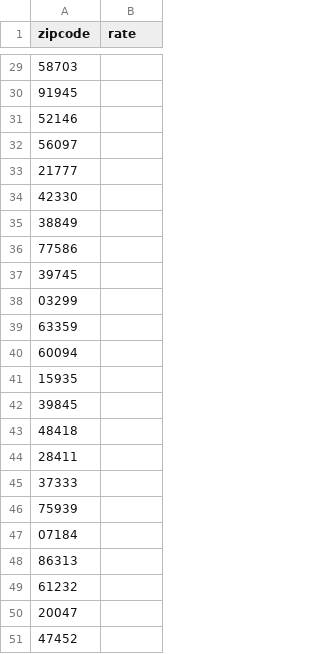
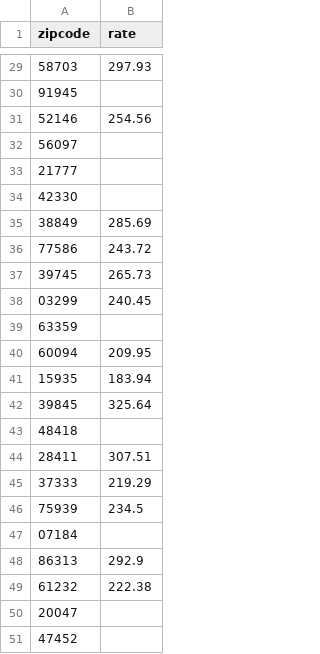
Before and after one commit to superrab/slcsp, a CSV file: resources/slcsp.csv, drawn as a sheet; only a part is shown, gaps mark what is left out; the diff covers the shown part only.

```diff
--- a/resources/slcsp.csv
+++ b/resources/slcsp.csv
@@ -29,4 +29,4 @@ zipcode,rate
-58703,
+58703,297.93
 91945,
-52146,
+52146,254.56
 56097,
@@ -34,17 +34,17 @@ zipcode,rate
 42330,
-38849,
-77586,
-39745,
-03299,
+38849,285.69
+77586,243.72
+39745,265.73
+03299,240.45
 63359,
-60094,
-15935,
-39845,
+60094,209.95
+15935,183.94
+39845,325.64
 48418,
-28411,
-37333,
-75939,
+28411,307.51
+37333,219.29
+75939,234.5
 07184,
-86313,
-61232,
+86313,292.9
+61232,222.38
 20047,
```
Also changed, not shown: 16 edited cells elsewhere in this file, 8 other files.
